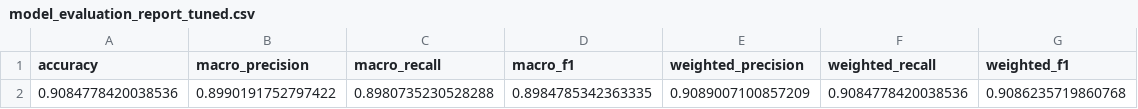
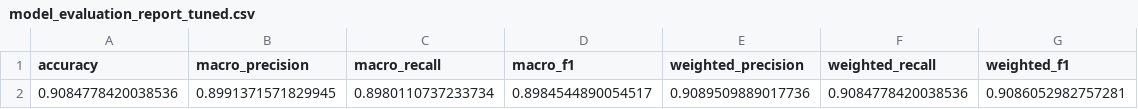
Before and after one commit to arunnandam/Obesity-Risk-Prediction, a CSV file: model_evaluation_report_tuned.csv, drawn as a sheet; removed rows and columns are numbered as before the commit, all else as after; the diff names each change by its address in the sheet, - before the commit and + after, or states it on an @@ line.

```diff
--- a/model_evaluation_report_tuned.csv
+++ b/model_evaluation_report_tuned.csv
-row 2: 0.9084778420038536 | 0.8990191752797422 | 0.8980735230528288 | 0.8984785342363335 | 0.9089007100857209 | 0.9084778420038536 | 0.9086235719860768
+row 2: 0.9084778420038536 | 0.8991371571829945 | 0.8980110737233734 | 0.8984544890054517 | 0.9089509889017736 | 0.9084778420038536 | 0.9086052982757281
```
Also changed, not shown: 19 other files.
